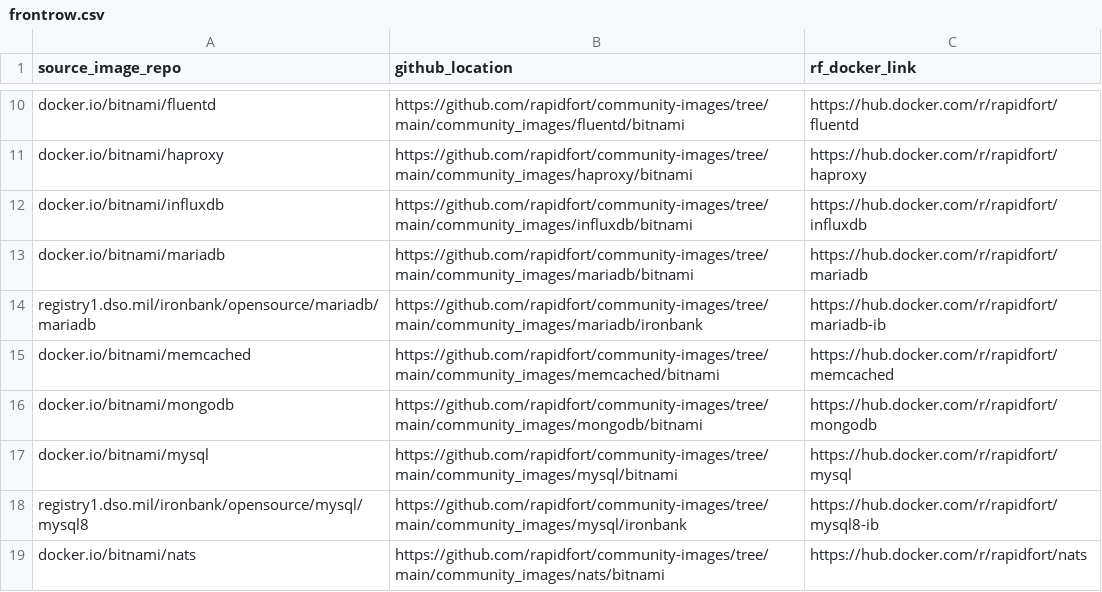
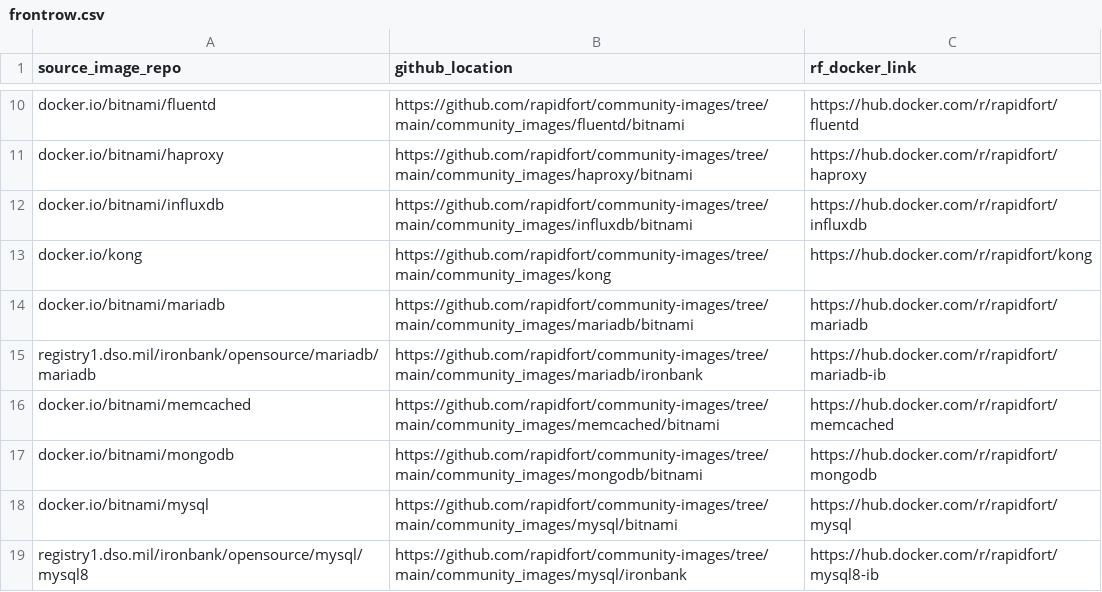
Before and after one commit to SaarthakMarkandey/community-images, a CSV file: frontrow.csv, drawn as a sheet; only a part is shown, gaps mark what is left out; the shorter side is filled out with more unchanged rows; the diff names each change by its address in the sheet, - before the commit and + after, or states it on an @@ line.

Commit message:
generate files for kong

```diff
--- a/frontrow.csv
+++ b/frontrow.csv
+row 13: docker.io/kong | https://github.com/rapidfort/community-images/tree/main/community_images/kong | https://hub.docker.com/r/rapidfort/kong
```
Also changed, not shown: 6 other files.
